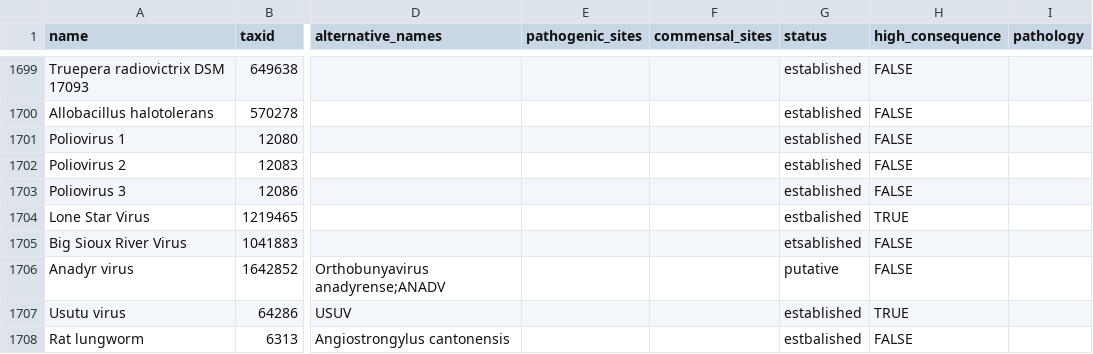
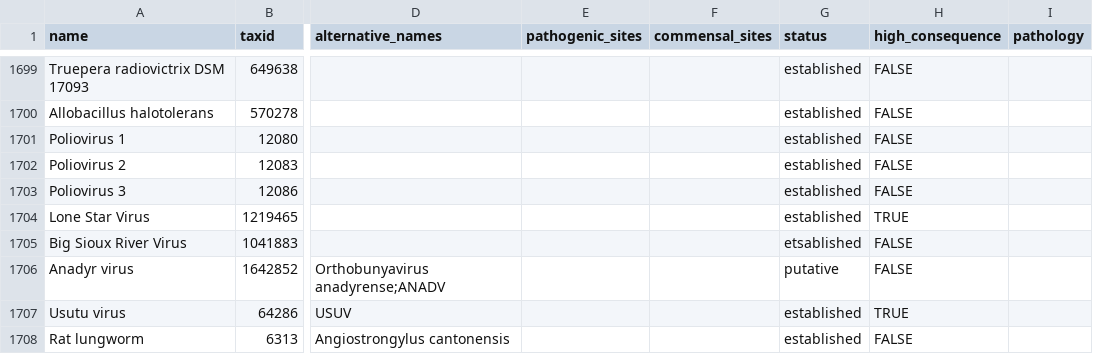
Before and after one commit to jhuapl-bio/taxtriage, a CSV file: assets/pathogen_sheet.csv, drawn as a sheet; only a part is shown, gaps mark what is left out; the diff names each change by its address in the sheet, - before the commit and + after, or states it on an @@ line.

Commit message:
adding update/patch to the background matrix read numbers in the insilico tab, adding organism flags features

```diff
--- a/assets/pathogen_sheet.csv
+++ b/assets/pathogen_sheet.csv
-G1704 (status): estbalished
+G1704 (status): established
-G1708 (status): estbalished
+G1708 (status): established
```
Also changed, not shown: 28 other files.
